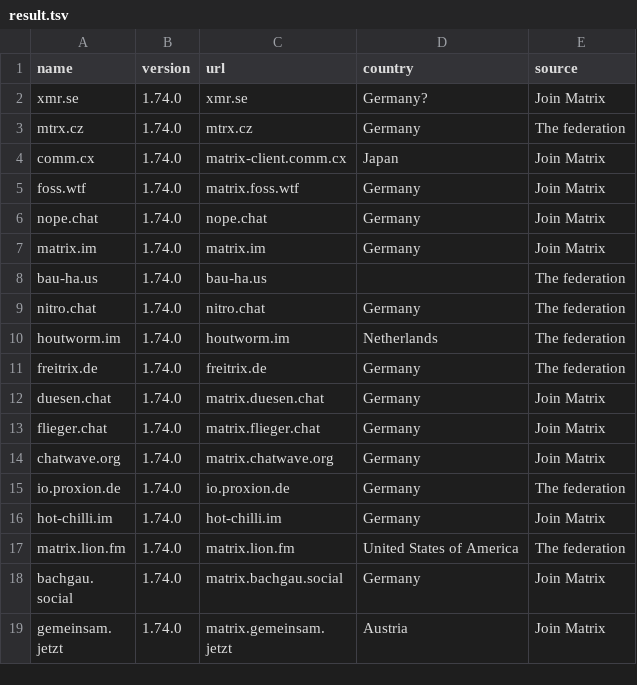
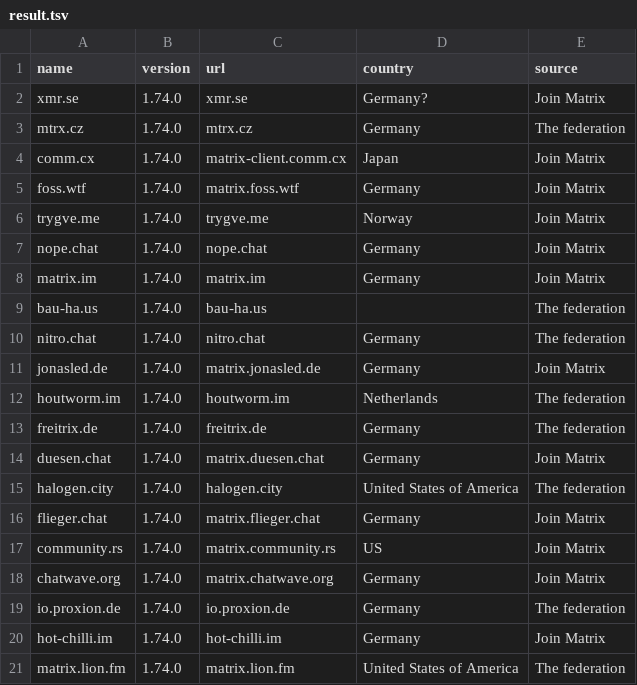
Before and after one commit to tatsumoto-ren/matrix, a TSV file: result.tsv, drawn as a sheet; only a part is shown; the shorter side is filled out with more unchanged rows; the diff covers the shown part only.

```diff
--- a/result.tsv
+++ b/result.tsv
@@ -5,2 +5,3 @@ comm.cx	1.74.0	matrix-client.comm.cx	Japan	Join Matrix
 foss.wtf	1.74.0	matrix.foss.wtf	Germany	Join Matrix
+trygve.me	1.74.0	trygve.me	Norway	Join Matrix
 nope.chat	1.74.0	nope.chat	Germany	Join Matrix
@@ -9,2 +10,3 @@ bau-ha.us	1.74.0	bau-ha.us		The federation
 nitro.chat	1.74.0	nitro.chat	Germany	The federation
+jonasled.de	1.74.0	matrix.jonasled.de	Germany	Join Matrix
 houtworm.im	1.74.0	houtworm.im	Netherlands	The federation
@@ -12,3 +14,5 @@ freitrix.de	1.74.0	freitrix.de	Germany	The federation
 duesen.chat	1.74.0	matrix.duesen.chat	Germany	Join Matrix
+halogen.city	1.74.0	halogen.city	United States of America	The federation
 flieger.chat	1.74.0	matrix.flieger.chat	Germany	Join Matrix
+community.rs	1.74.0	matrix.community.rs	US	Join Matrix
 chatwave.org	1.74.0	matrix.chatwave.org	Germany	Join Matrix
```
Also changed, not shown: 8 added rows and 7 removed rows elsewhere in this file, 1 other file.
